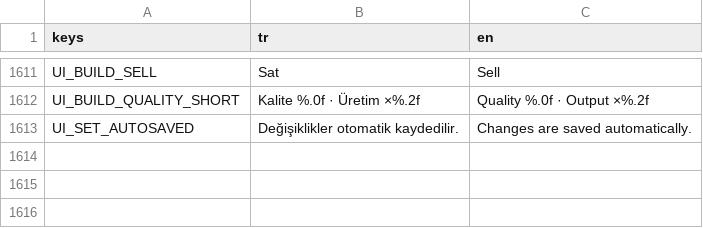
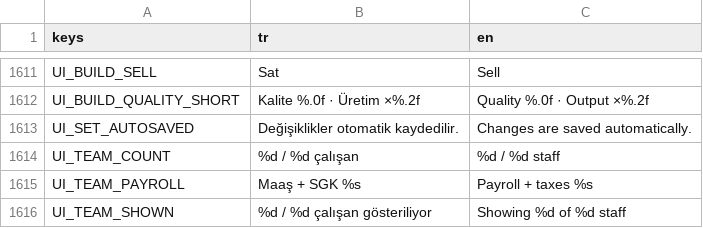
Before and after one commit to onursonmezz/AD_TYCOON, a CSV file: localization/strings.csv, drawn as a sheet; only a part is shown, gaps mark what is left out.

```diff
--- a/localization/strings.csv
+++ b/localization/strings.csv
@@ -1613 +1613,4 @@ UI_BUILD_QUALITY_SHORT,Kalite %.0f · Üretim ×%.2f,Quality %.0f · Output ×%.
 UI_SET_AUTOSAVED,Değişiklikler otomatik kaydedilir.,Changes are saved automatically.
+UI_TEAM_COUNT,%d / %d çalışan,%d / %d staff
+UI_TEAM_PAYROLL,Maaş + SGK %s,Payroll + taxes %s
+UI_TEAM_SHOWN,%d / %d çalışan gösteriliyor,Showing %d of %d staff
```
Also changed, not shown: 39 other files.
